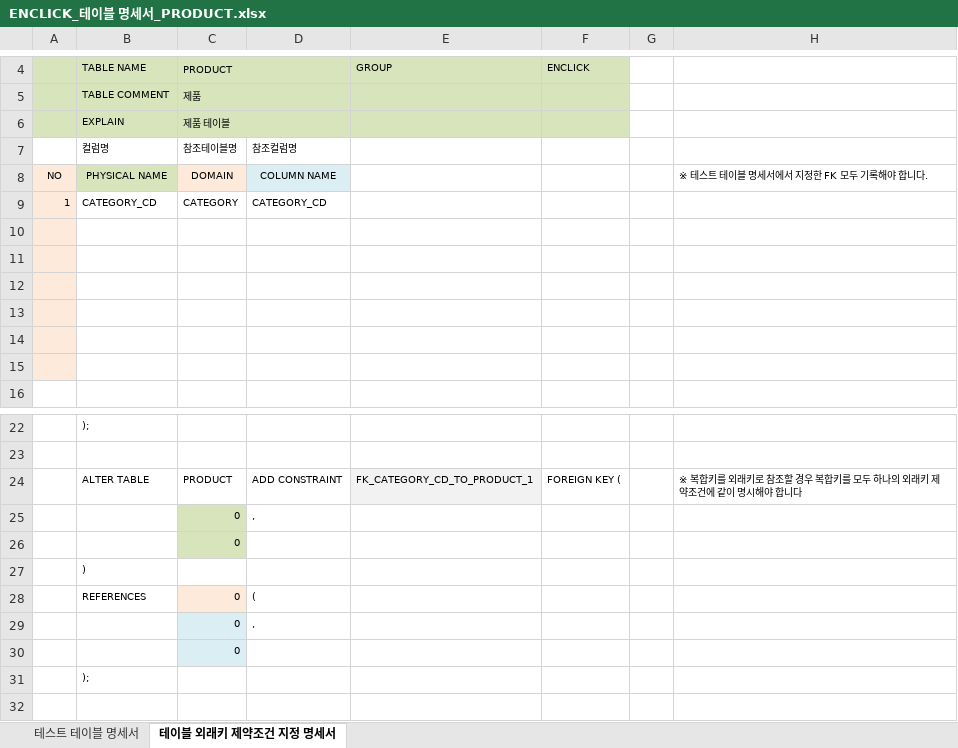
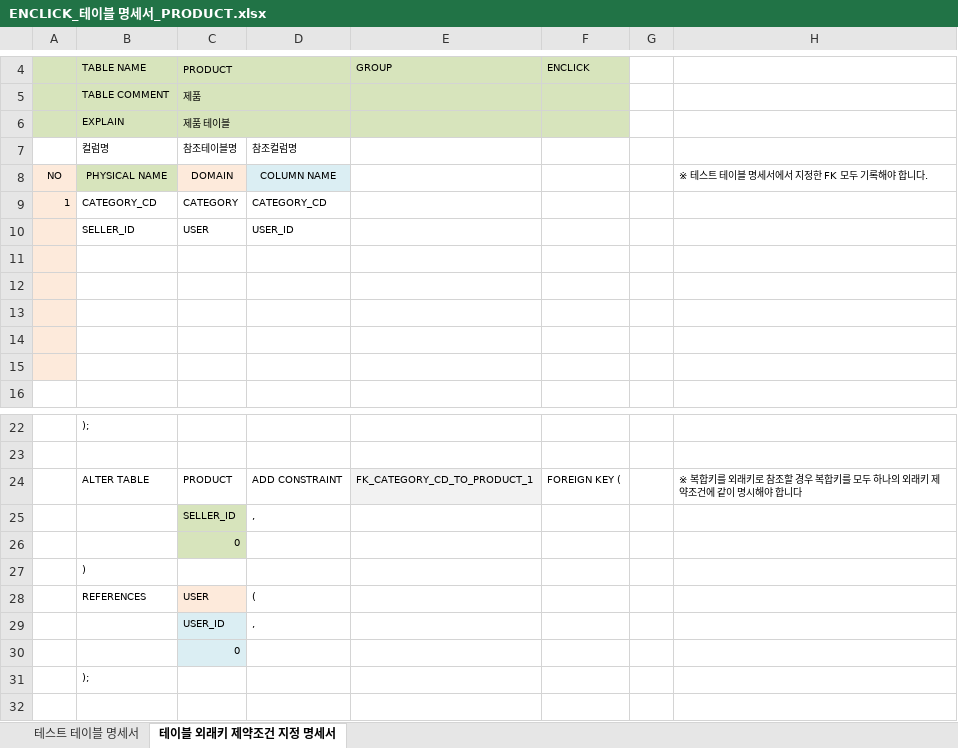
Before and after one commit to TurtleSwitch/EnClick-DOCU, an Excel workbook: DB Specification/ENCLICK_테이블 명세서_PRODUCT.xlsx, sheet 테이블 외래키 제약조건 지정 명세서, drawn as a sheet; only a part is shown, gaps mark what is left out; values as stored, in another font and other column widths than the file's, no borders; the diff names each change by its address in the sheet, - before the commit and + after, or states it on an @@ line.

Commit message:
Update ENCLICK_테이블 명세서_PRODUCT.xlsx

```diff
--- a/DB Specification/ENCLICK_테이블 명세서_PRODUCT.xlsx (sheet 테이블 외래키 제약조건 지정 명세서)
+++ b/DB Specification/ENCLICK_테이블 명세서_PRODUCT.xlsx (sheet 테이블 외래키 제약조건 지정 명세서)
-row 10: (empty)
+row 10:  | SELLER_ID | USER | USER_ID
-C25: 0
+C25: SELLER_ID
-C28: 0
+C28: USER
-C29: 0
+C29: USER_ID
```
Also changed, not shown: sheet 테스트 테이블 명세서.
